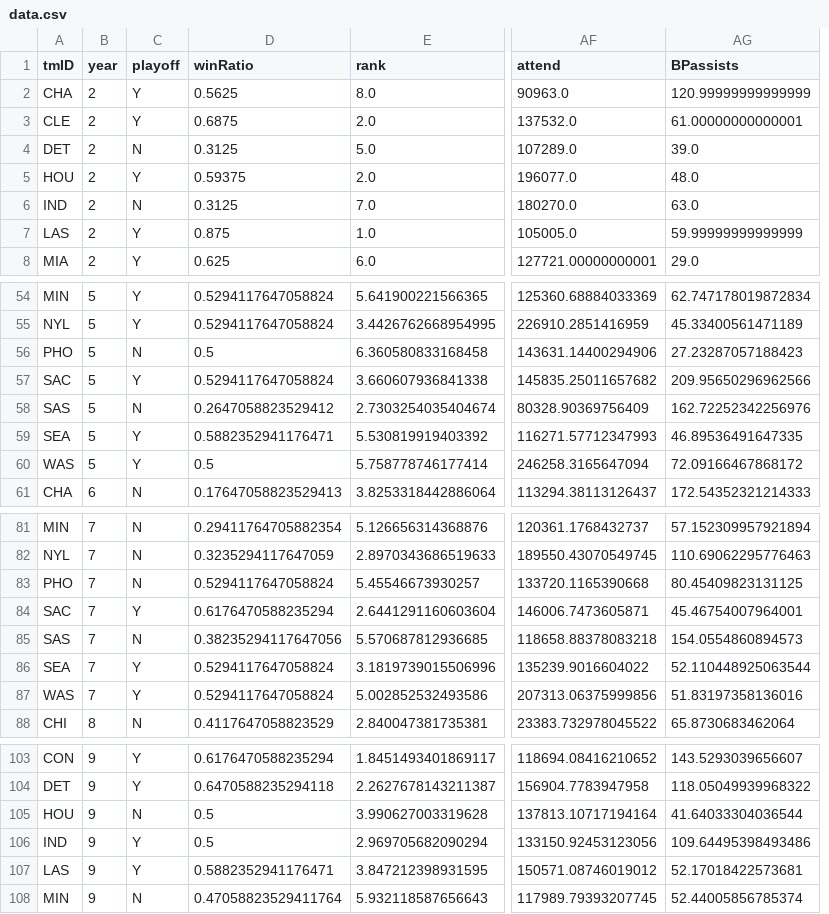
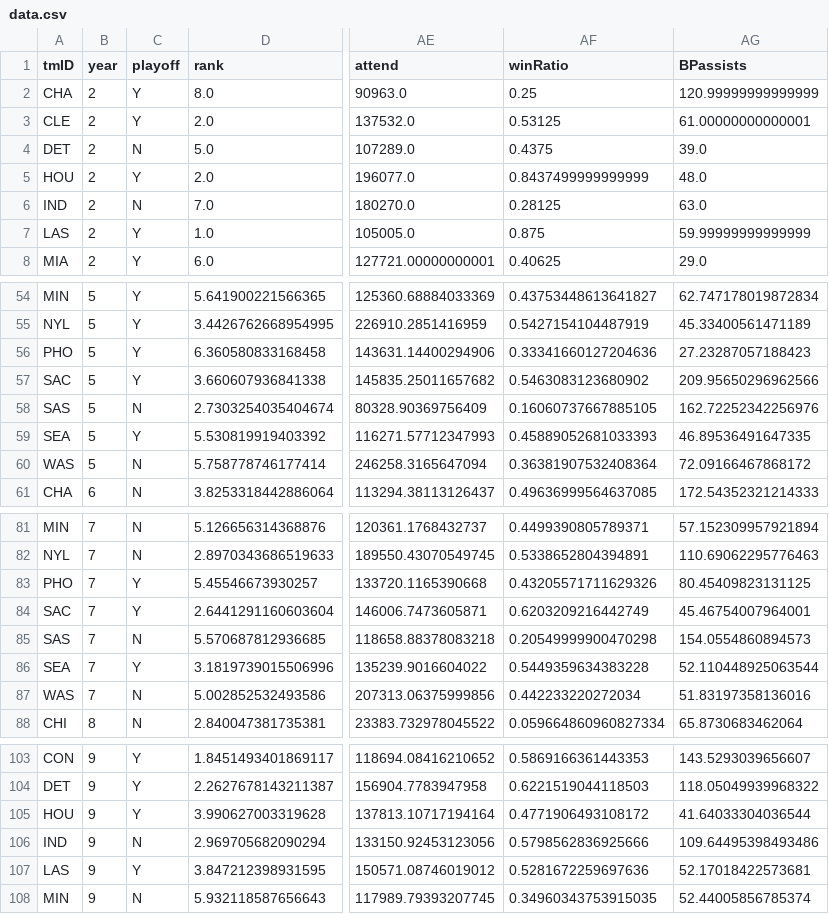
Before and after one commit to Tonevanda/AC, a CSV file: src/data.csv, drawn as a sheet; only a part is shown, gaps mark what is left out; removed rows and columns are numbered as before the commit, all else as after; the diff covers the shown part only; the diff names each change by its address in the sheet, - before the commit and + after, or states it on an @@ line.

Commit message:
made win ratio averages past year

```diff
--- a/src/data.csv
+++ b/src/data.csv
-column D (winRatio), rows 2-8: 0.5625 | 0.6875 | 0.3125 | 0.59375 | 0.3125 | 0.875 | 0.625; rows 54-61: 0.5294117647058824 | 0.5294117647058824 | 0.5 | 0.5294117647058824 | 0.2647058823529412 | 0.5882352941176471 | 0.5 | 0.17647058823529413; rows 81-88: 0.29411764705882354 | 0.3235294117647059 | 0.5294117647058824 | 0.6176470588235294 | 0.38235294117647056 | 0.5294117647058824 | 0.5294117647058824 | 0.4117647058823529; rows 103-108: 0.6176470588235294 | 0.6470588235294118 | 0.5 | 0.5 | 0.5882352941176471 | 0.47058823529411764
+column AF (winRatio), rows 2-8: 0.25 | 0.53125 | 0.4375 | 0.8437499999999999 | 0.28125 | 0.875 | 0.40625; rows 54-61: 0.43753448613641827 | 0.5427154104487919 | 0.33341660127204636 | 0.5463083123680902 | 0.16060737667885105 | 0.45889052681033393 | 0.36381907532408364 | 0.49636999564637085; rows 81-88: 0.4499390805789371 | 0.5338652804394891 | 0.43205571711629326 | 0.6203209216442749 | 0.20549999900470298 | 0.5449359634383228 | 0.442233220272034 | 0.059664860960827334; rows 103-108: 0.5869166361443353 | 0.6221519044118503 | 0.4771906493108172 | 0.5798562836925666 | 0.5281672259697636 | 0.34960343753915035
-C56 (playoff): N
+C56 (playoff): Y
-C60 (playoff): Y
+C60 (playoff): N
-C83 (playoff): N
+C83 (playoff): Y
-C87 (playoff): Y
+C87 (playoff): N
-C105 (playoff): N
+C105 (playoff): Y
-C106 (playoff): Y
+C106 (playoff): N
```
Also changed, not shown: 6 edited cells elsewhere in this file, 1 other file.
